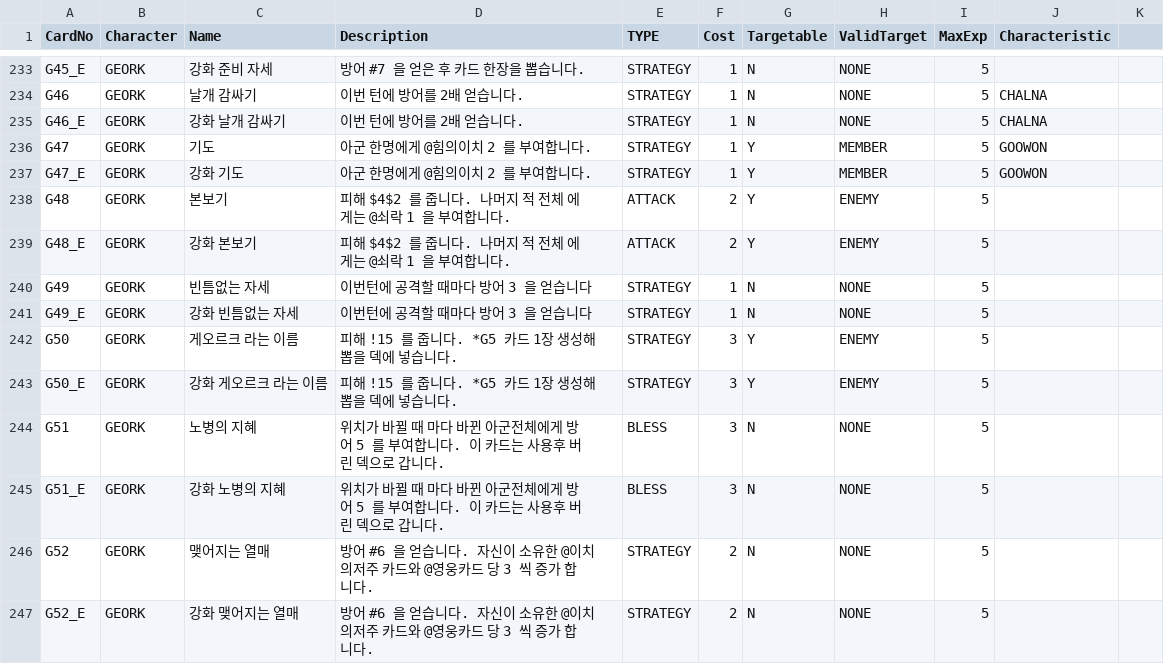
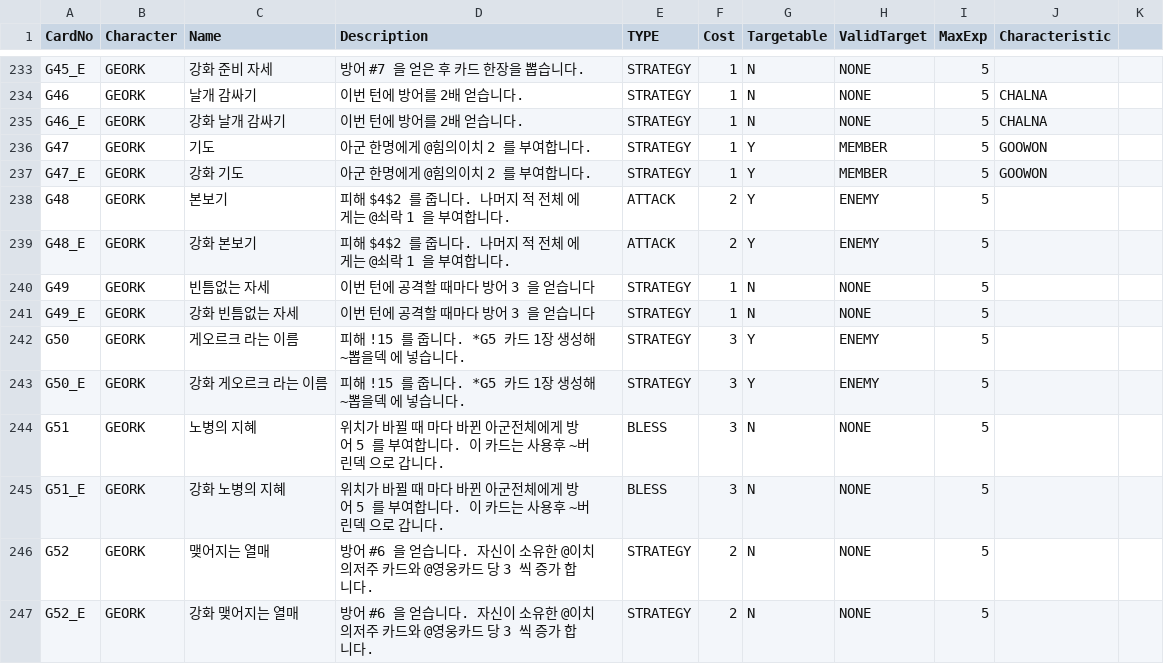
Before and after one commit to garrdip/BlackOcean, a CSV file: Assets/Resources/DBs/CardDB.csv, drawn as a sheet; only a part is shown, gaps mark what is left out; the diff covers the shown part only.

```diff
--- a/Assets/Resources/DBs/CardDB.csv
+++ b/Assets/Resources/DBs/CardDB.csv
@@ -239,8 +239,8 @@ G48,GEORK,본보기,피해 $4$2 를 줍니다. 나머지 적 전체 에게는 @
 G48_E,GEORK,강화 본보기,피해 $4$2 를 줍니다. 나머지 적 전체 에게는 @쇠락 1 을 부여합니다.,ATTACK,2,Y,ENEMY,5,,
-G49,GEORK,빈틈없는 자세,이번턴에 공격할 때마다 방어 3 을 얻습니다,STRATEGY,1,N,NONE,5,,
-G49_E,GEORK,강화 빈틈없는 자세,이번턴에 공격할 때마다 방어 3 을 얻습니다,STRATEGY,1,N,NONE,5,,
-G50,GEORK,게오르크 라는 이름,피해 !15 를 줍니다. *G5 카드 1장 생성해 뽑을 덱에 넣습니다.,STRATEGY,3,Y,ENEMY,5,,
-G50_E,GEORK,강화 게오르크 라는 이름,피해 !15 를 줍니다. *G5 카드 1장 생성해 뽑을 덱에 넣습니다.,STRATEGY,3,Y,ENEMY,5,,
-G51,GEORK,노병의 지혜,위치가 바뀔 때 마다 바뀐 아군전체에게 방어 5 를 부여합니다. 이 카드는 사용후 버린 덱으로 갑니다.,BLESS,3,N,NONE,5,,
-G51_E,GEORK,강화 노병의 지혜,위치가 바뀔 때 마다 바뀐 아군전체에게 방어 5 를 부여합니다. 이 카드는 사용후 버린 덱으로 갑니다.,BLESS,3,N,NONE,5,,
+G49,GEORK,빈틈없는 자세,이번 턴에 공격할 때마다 방어 3 을 얻습니다,STRATEGY,1,N,NONE,5,,
+G49_E,GEORK,강화 빈틈없는 자세,이번 턴에 공격할 때마다 방어 3 을 얻습니다,STRATEGY,1,N,NONE,5,,
+G50,GEORK,게오르크 라는 이름,피해 !15 를 줍니다. *G5 카드 1장 생성해 ~뽑을덱 에 넣습니다.,STRATEGY,3,Y,ENEMY,5,,
+G50_E,GEORK,강화 게오르크 라는 이름,피해 !15 를 줍니다. *G5 카드 1장 생성해 ~뽑을덱 에 넣습니다.,STRATEGY,3,Y,ENEMY,5,,
+G51,GEORK,노병의 지혜,위치가 바뀔 때 마다 바뀐 아군전체에게 방어 5 를 부여합니다. 이 카드는 사용후 ~버린덱 으로 갑니다.,BLESS,3,N,NONE,5,,
+G51_E,GEORK,강화 노병의 지혜,위치가 바뀔 때 마다 바뀐 아군전체에게 방어 5 를 부여합니다. 이 카드는 사용후 ~버린덱 으로 갑니다.,BLESS,3,N,NONE,5,,
 G52,GEORK,맺어지는 열매,방어 #6 을 얻습니다. 자신이 소유한 @이치의저주 카드와 @영웅카드 당 3 씩 증가 합니다.,STRATEGY,2,N,NONE,5,,
```
Also changed, not shown: 92 edited cells elsewhere in this file, 2 other files.
